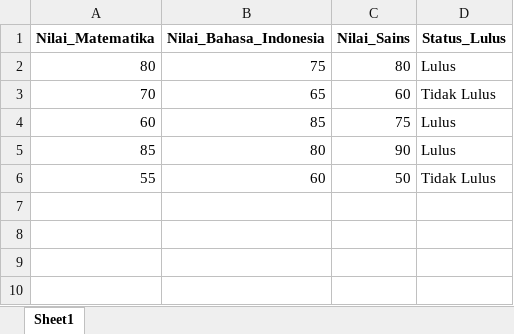
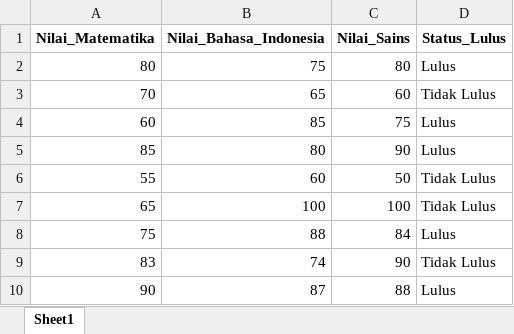
Before and after one commit to Pengkuh/kelulusan, an Excel workbook: data_kelulusan.xlsx, sheet Sheet1, drawn as a sheet; values as stored, in another font and other column widths than the file's, no borders; the diff names each change by its address in the sheet, - before the commit and + after, or states it on an @@ line.

Commit message:
Pesan commit

```diff
--- a/data_kelulusan.xlsx (sheet Sheet1)
+++ b/data_kelulusan.xlsx (sheet Sheet1)
+row 7: 65 | 100 | 100 | Tidak Lulus
+row 8: 75 | 88 | 84 | Lulus
+row 9: 83 | 74 | 90 | Tidak Lulus
+row 10: 90 | 87 | 88 | Lulus
```
